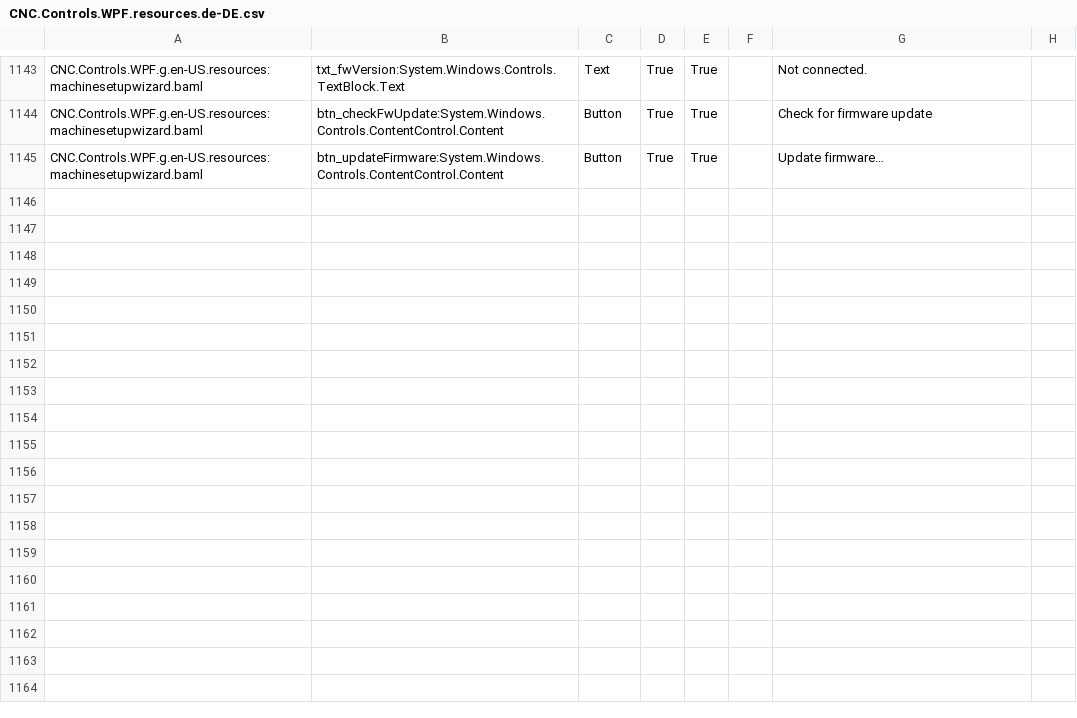
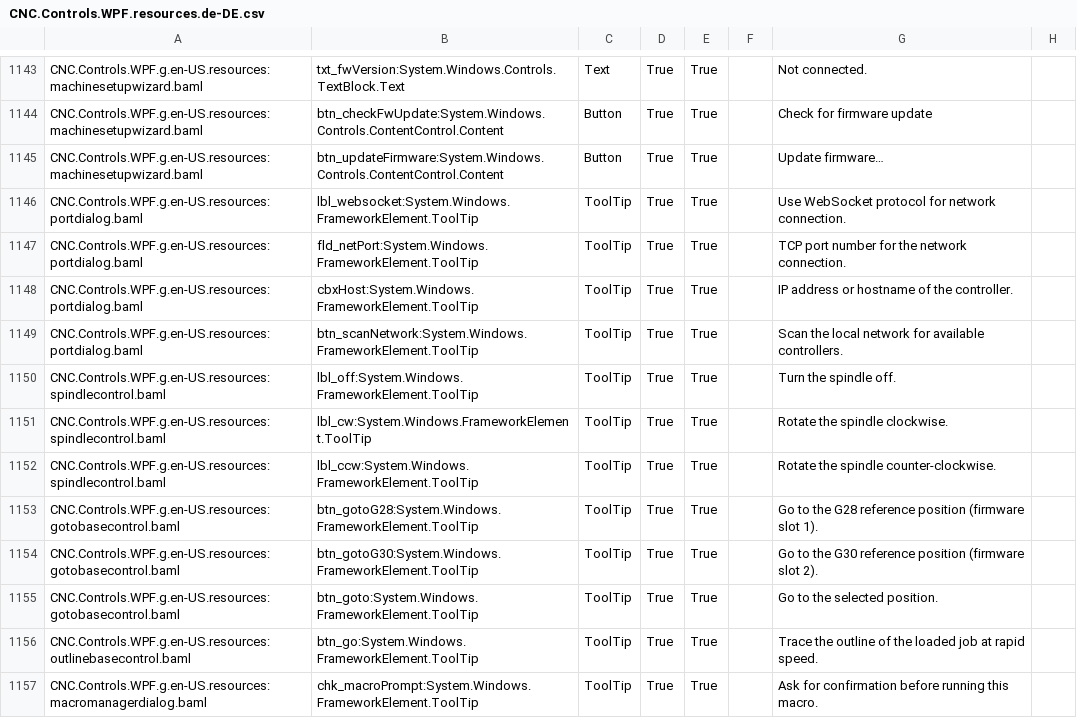
Before and after one commit to ioSenderV2/ioSender, a CSV file: Locale/de-DE/csv/CNC.Controls.WPF.resources.de-DE.csv, drawn as a sheet; only a part is shown, gaps mark what is left out; the diff covers the shown part only.

```diff
--- a/Locale/de-DE/csv/CNC.Controls.WPF.resources.de-DE.csv
+++ b/Locale/de-DE/csv/CNC.Controls.WPF.resources.de-DE.csv
@@ -1145 +1145,13 @@ CNC.Controls.WPF.g.en-US.resources:machinesetupwizard.baml,btn_checkFwUpdate:Sys
 CNC.Controls.WPF.g.en-US.resources:machinesetupwizard.baml,btn_updateFirmware:System.Windows.Controls.ContentControl.Content,Button,True,True,,Update firmware…
+CNC.Controls.WPF.g.en-US.resources:portdialog.baml,lbl_websocket:System.Windows.FrameworkElement.ToolTip,ToolTip,True,True,,Use WebSocket protocol for network connection.
+CNC.Controls.WPF.g.en-US.resources:portdialog.baml,fld_netPort:System.Windows.FrameworkElement.ToolTip,ToolTip,True,True,,TCP port number for the network connection.
+CNC.Controls.WPF.g.en-US.resources:portdialog.baml,cbxHost:System.Windows.FrameworkElement.ToolTip,ToolTip,True,True,,IP address or hostname of the controller.
+CNC.Controls.WPF.g.en-US.resources:portdialog.baml,btn_scanNetwork:System.Windows.FrameworkElement.ToolTip,ToolTip,True,True,,Scan the local network for available controllers.
+CNC.Controls.WPF.g.en-US.resources:spindlecontrol.baml,lbl_off:System.Windows.FrameworkElement.ToolTip,ToolTip,True,True,,Turn the spindle off.
+CNC.Controls.WPF.g.en-US.resources:spindlecontrol.baml,lbl_cw:System.Windows.FrameworkElement.ToolTip,ToolTip,True,True,,Rotate the spindle clockwise.
+CNC.Controls.WPF.g.en-US.resources:spindlecontrol.baml,lbl_ccw:System.Windows.FrameworkElement.ToolTip,ToolTip,True,True,,Rotate the spindle counter-clockwise.
+CNC.Controls.WPF.g.en-US.resources:gotobasecontrol.baml,btn_gotoG28:System.Windows.FrameworkElement.ToolTip,ToolTip,True,True,,Go to the G28 reference position (firmware slot 1).
+CNC.Controls.WPF.g.en-US.resources:gotobasecontrol.baml,btn_gotoG30:System.Windows.FrameworkElement.ToolTip,ToolTip,True,True,,Go to the G30 reference position (firmware slot 2).
+CNC.Controls.WPF.g.en-US.resources:gotobasecontrol.baml,btn_goto:System.Windows.FrameworkElement.ToolTip,ToolTip,True,True,,Go to the selected position.
+CNC.Controls.WPF.g.en-US.resources:outlinebasecontrol.baml,btn_go:System.Windows.FrameworkElement.ToolTip,ToolTip,True,True,,Trace the outline of the loaded job at rapid speed.
+CNC.Controls.WPF.g.en-US.resources:macromanagerdialog.baml,chk_macroPrompt:System.Windows.FrameworkElement.ToolTip,ToolTip,True,True,,Ask for confirmation before running this macro.
```
Also changed, not shown: 12 added rows elsewhere in this file, Locale/hu-HU/csv/CNC.Controls.WPF.resources.hu-HU.csv, Locale/pt-BR/csv/CNC.Controls.WPF.resources.pt-BR.csv, 13 other files.
